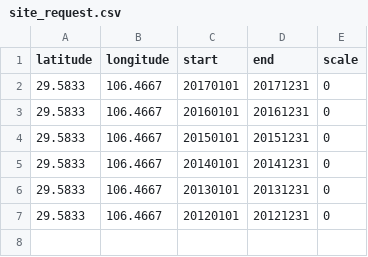
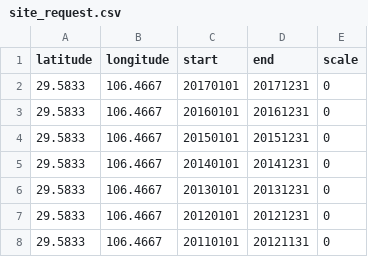
Before and after one commit to sunt05/ERA5-downloader, a CSV file: site_request.csv, drawn as a sheet; the diff names each change by its address in the sheet, - before the commit and + after, or states it on an @@ line.

Commit message:
add request

```diff
--- a/site_request.csv
+++ b/site_request.csv
+row 8: 29.5833 | 106.4667 | 20110101 | 20121131 | 0
```
